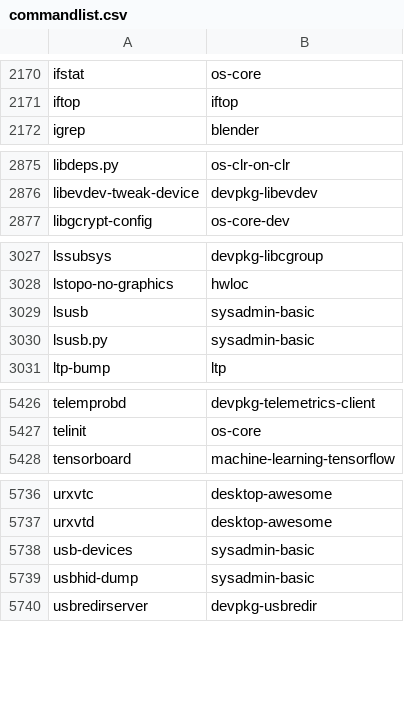
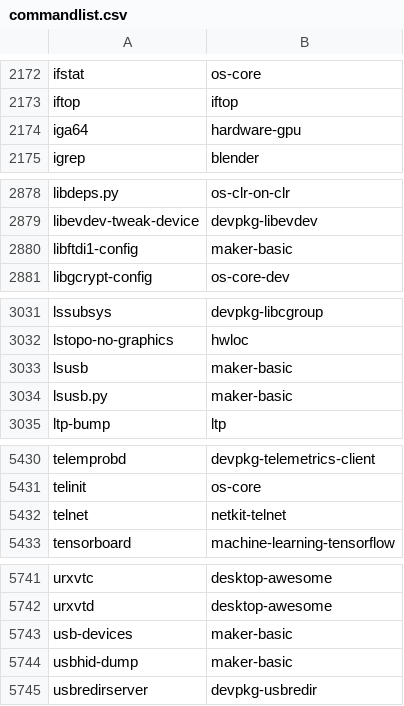
Before and after one commit to lebensterben/cnf, a CSV file: commandlist.csv, drawn as a sheet; only a part is shown, gaps mark what is left out; the diff covers the shown part only.

```diff
--- a/commandlist.csv
+++ b/commandlist.csv
@@ -2171,2 +2173,3 @@ ifstat	os-core
 iftop	iftop
+iga64	hardware-gpu
 igrep	blender
@@ -2876,2 +2879,3 @@ libdeps.py	os-clr-on-clr
 libevdev-tweak-device	devpkg-libevdev
+libftdi1-config	maker-basic
 libgcrypt-config	os-core-dev
@@ -3028,4 +3032,4 @@ lssubsys	devpkg-libcgroup
 lstopo-no-graphics	hwloc
-lsusb	sysadmin-basic
-lsusb.py	sysadmin-basic
+lsusb	maker-basic
+lsusb.py	maker-basic
 ltp-bump	ltp
@@ -5427,2 +5431,3 @@ telemprobd	devpkg-telemetrics-client
 telinit	os-core
+telnet	netkit-telnet
 tensorboard	machine-learning-tensorflow
@@ -5737,4 +5742,4 @@ urxvtc	desktop-awesome
 urxvtd	desktop-awesome
-usb-devices	sysadmin-basic
-usbhid-dump	sysadmin-basic
+usb-devices	maker-basic
+usbhid-dump	maker-basic
 usbredirserver	devpkg-usbredir
```
Also changed, not shown: 2 added rows and 29 edited cells elsewhere in this file, 2 other files.
